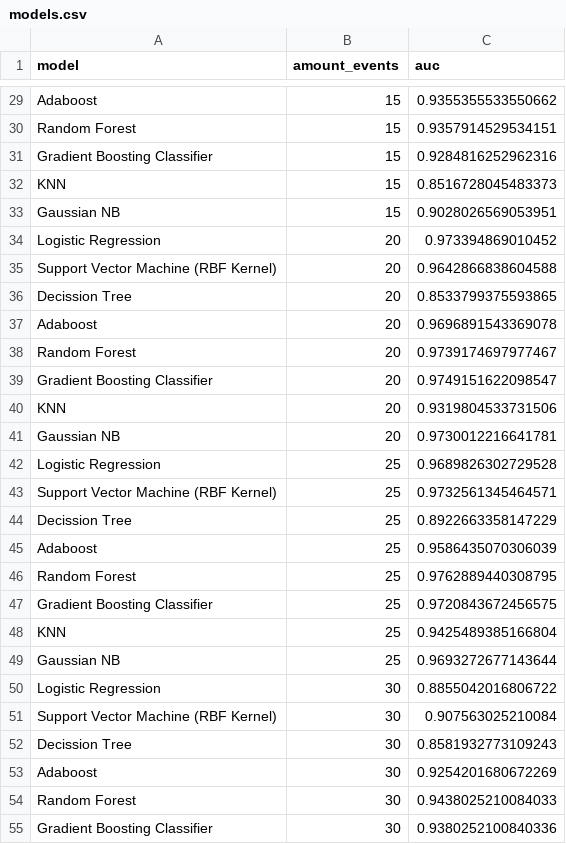
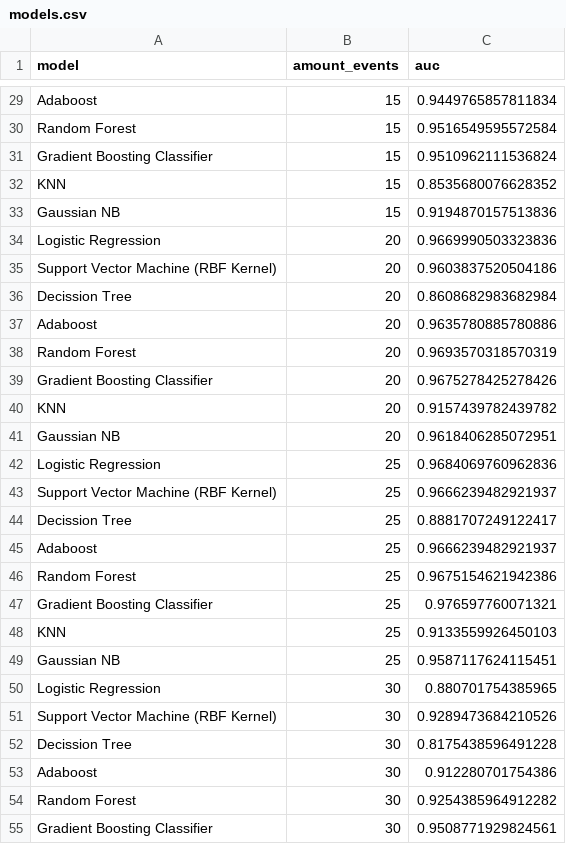
Before and after one commit to lincolncosta/tese, a CSV file: data/models-analysis/models.csv, drawn as a sheet; only a part is shown, gaps mark what is left out; the diff covers the shown part only; the diff names each change by its address in the sheet, - before the commit and + after, or states it on an @@ line.

```diff
--- a/data/models-analysis/models.csv
+++ b/data/models-analysis/models.csv
-C29 (auc): 0.9355355533550662
+C29 (auc): 0.9449765857811834
-C30 (auc): 0.9357914529534151
+C30 (auc): 0.9516549595572584
-C31 (auc): 0.9284816252962316
+C31 (auc): 0.9510962111536824
-C32 (auc): 0.8516728045483373
+C32 (auc): 0.8535680076628352
-C33 (auc): 0.9028026569053951
+C33 (auc): 0.9194870157513836
-C34 (auc): 0.973394869010452
+C34 (auc): 0.9669990503323836
-C35 (auc): 0.9642866838604588
+C35 (auc): 0.9603837520504186
-C36 (auc): 0.8533799375593865
+C36 (auc): 0.8608682983682984
-C37 (auc): 0.9696891543369078
+C37 (auc): 0.9635780885780886
-C38 (auc): 0.9739174697977467
+C38 (auc): 0.9693570318570319
-C39 (auc): 0.9749151622098547
+C39 (auc): 0.9675278425278426
-C40 (auc): 0.9319804533731506
+C40 (auc): 0.9157439782439782
-C41 (auc): 0.9730012216641781
+C41 (auc): 0.9618406285072951
-C42 (auc): 0.9689826302729528
+C42 (auc): 0.9684069760962836
-C43 (auc): 0.9732561345464571
+C43 (auc): 0.9666239482921937
-C44 (auc): 0.8922663358147229
+C44 (auc): 0.8881707249122417
-C45 (auc): 0.9586435070306039
+C45 (auc): 0.9666239482921937
-C46 (auc): 0.9762889440308795
+C46 (auc): 0.9675154621942386
-C47 (auc): 0.9720843672456575
+C47 (auc): 0.976597760071321
-C48 (auc): 0.9425489385166804
+C48 (auc): 0.9133559926450103
-C49 (auc): 0.9693272677143644
+C49 (auc): 0.9587117624115451
-C50 (auc): 0.8855042016806722
+C50 (auc): 0.880701754385965
-C51 (auc): 0.907563025210084
+C51 (auc): 0.9289473684210526
-C52 (auc): 0.8581932773109243
+C52 (auc): 0.8175438596491228
-C53 (auc): 0.9254201680672269
+C53 (auc): 0.912280701754386
-C54 (auc): 0.9438025210084033
+C54 (auc): 0.9254385964912282
-C55 (auc): 0.9380252100840336
+C55 (auc): 0.9508771929824561
```
Also changed, not shown: 29 edited cells elsewhere in this file, 26 other files.
